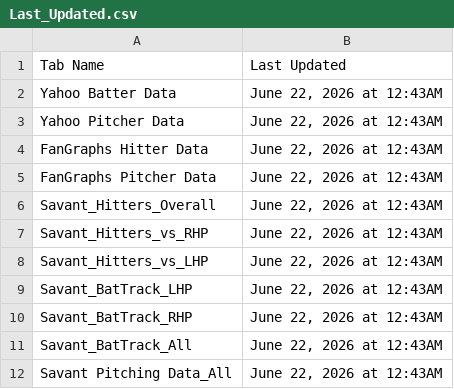
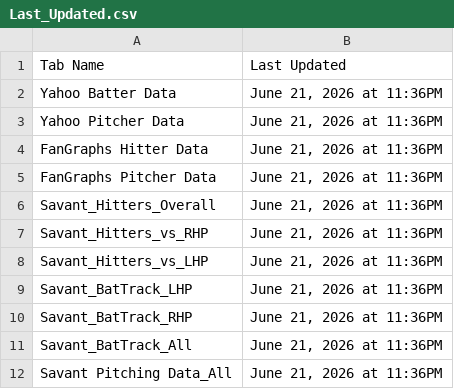
Before and after one commit to yosefu12/baseball-data-scraper, a CSV file: data/Last_Updated.csv, drawn as a sheet.

```diff
--- a/data/Last_Updated.csv
+++ b/data/Last_Updated.csv
@@ -1,12 +1,12 @@
 Tab Name,Last Updated
-Yahoo Batter Data,"June 22, 2026 at 12:43AM"
-Yahoo Pitcher Data,"June 22, 2026 at 12:43AM"
-FanGraphs Hitter Data,"June 22, 2026 at 12:43AM"
-FanGraphs Pitcher Data,"June 22, 2026 at 12:43AM"
-Savant_Hitters_Overall,"June 22, 2026 at 12:43AM"
-Savant_Hitters_vs_RHP,"June 22, 2026 at 12:43AM"
-Savant_Hitters_vs_LHP,"June 22, 2026 at 12:43AM"
-Savant_BatTrack_LHP,"June 22, 2026 at 12:43AM"
-Savant_BatTrack_RHP,"June 22, 2026 at 12:43AM"
-Savant_BatTrack_All,"June 22, 2026 at 12:43AM"
-Savant Pitching Data_All,"June 22, 2026 at 12:43AM"
+Yahoo Batter Data,"June 21, 2026 at 11:36PM"
+Yahoo Pitcher Data,"June 21, 2026 at 11:36PM"
+FanGraphs Hitter Data,"June 21, 2026 at 11:36PM"
+FanGraphs Pitcher Data,"June 21, 2026 at 11:36PM"
+Savant_Hitters_Overall,"June 21, 2026 at 11:36PM"
+Savant_Hitters_vs_RHP,"June 21, 2026 at 11:36PM"
+Savant_Hitters_vs_LHP,"June 21, 2026 at 11:36PM"
+Savant_BatTrack_LHP,"June 21, 2026 at 11:36PM"
+Savant_BatTrack_RHP,"June 21, 2026 at 11:36PM"
+Savant_BatTrack_All,"June 21, 2026 at 11:36PM"
+Savant Pitching Data_All,"June 21, 2026 at 11:36PM"
```
Also changed, not shown: data/Yahoo Batter Data.csv, data/Yahoo Pitcher Data.csv.
